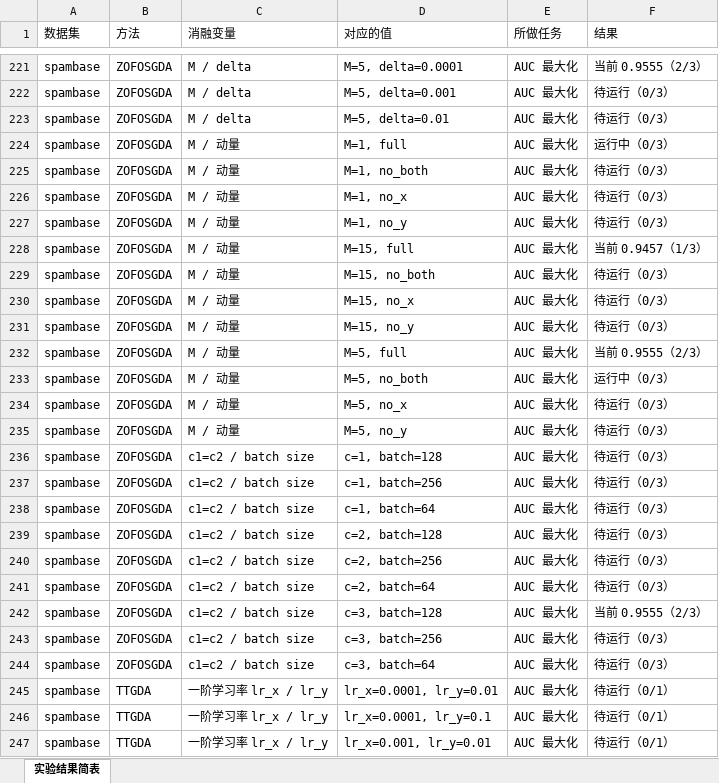
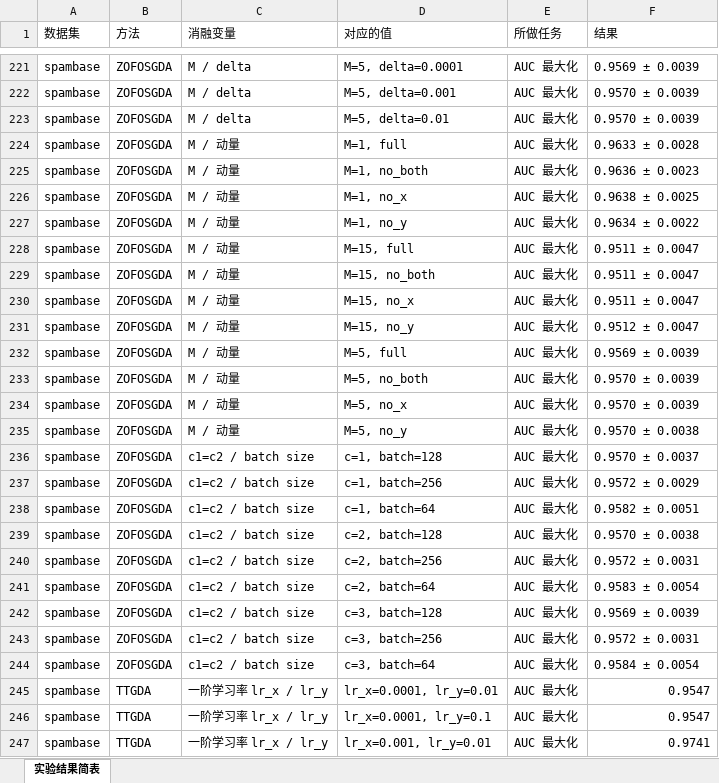
Before and after one commit to ldx825/ZOFOGDA_Nips26, an Excel workbook: rebuttal/tables/rebuttal_results_simple_previous.xlsx, sheet 实验结果简表, drawn as a sheet; only a part is shown, gaps mark what is left out; values as stored, in another font and other column widths than the file's, no cell formats; the diff covers the shown part only; the diff names each change by its address in the sheet, - before the commit and + after, or states it on an @@ line.

```diff
--- a/rebuttal/tables/rebuttal_results_simple_previous.xlsx (sheet 实验结果简表)
+++ b/rebuttal/tables/rebuttal_results_simple_previous.xlsx (sheet 实验结果简表)
-F221 (结果): 当前 0.9555（2/3）
+F221 (结果): 0.9569 ± 0.0039
-F222:F223 (结果): 待运行（0/3）
+F222:F223 (结果): 0.9570 ± 0.0039
-F224 (结果): 运行中（0/3）
+F224 (结果): 0.9633 ± 0.0028
-F225 (结果): 待运行（0/3）
+F225 (结果): 0.9636 ± 0.0023
-F226 (结果): 待运行（0/3）
+F226 (结果): 0.9638 ± 0.0025
-F227 (结果): 待运行（0/3）
+F227 (结果): 0.9634 ± 0.0022
-F228 (结果): 当前 0.9457（1/3）
+F228 (结果): 0.9511 ± 0.0047
-F229:F230 (结果): 待运行（0/3）
+F229:F230 (结果): 0.9511 ± 0.0047
-F231 (结果): 待运行（0/3）
+F231 (结果): 0.9512 ± 0.0047
-F232 (结果): 当前 0.9555（2/3）
+F232 (结果): 0.9569 ± 0.0039
-F233 (结果): 运行中（0/3）
+F233 (结果): 0.9570 ± 0.0039
-F234 (结果): 待运行（0/3）
+F234 (结果): 0.9570 ± 0.0039
-F235 (结果): 待运行（0/3）
+F235 (结果): 0.9570 ± 0.0038
-F236 (结果): 待运行（0/3）
+F236 (结果): 0.9570 ± 0.0037
-F237 (结果): 待运行（0/3）
+F237 (结果): 0.9572 ± 0.0029
-F238 (结果): 待运行（0/3）
+F238 (结果): 0.9582 ± 0.0051
-F239 (结果): 待运行（0/3）
+F239 (结果): 0.9570 ± 0.0038
-F240 (结果): 待运行（0/3）
+F240 (结果): 0.9572 ± 0.0031
-F241 (结果): 待运行（0/3）
+F241 (结果): 0.9583 ± 0.0054
-F242 (结果): 当前 0.9555（2/3）
+F242 (结果): 0.9569 ± 0.0039
-F243 (结果): 待运行（0/3）
+F243 (结果): 0.9572 ± 0.0031
-F244 (结果): 待运行（0/3）
+F244 (结果): 0.9584 ± 0.0054
-F245:F246 (结果): 待运行（0/1）
+F245:F246 (结果): 0.9547
-F247 (结果): 待运行（0/1）
+F247 (结果): 0.9741
```
Also changed, not shown: 511 edited cells elsewhere in this sheet, cell formats, rebuttal/tables/rebuttal_results_simple.xlsx, 19 other files.
